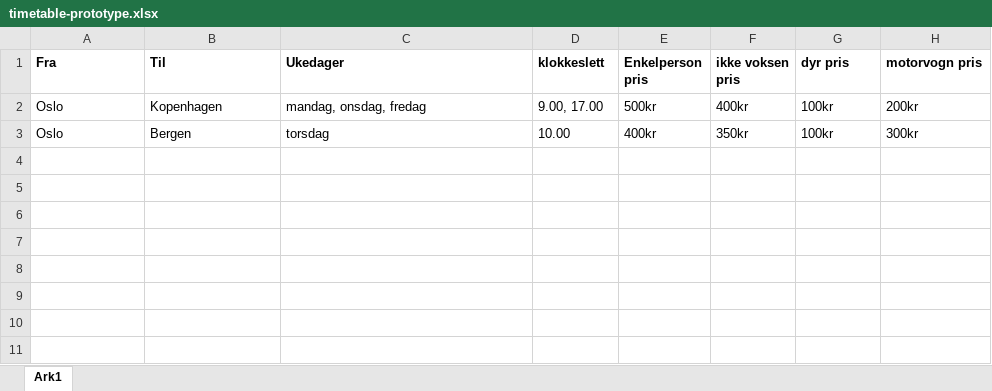
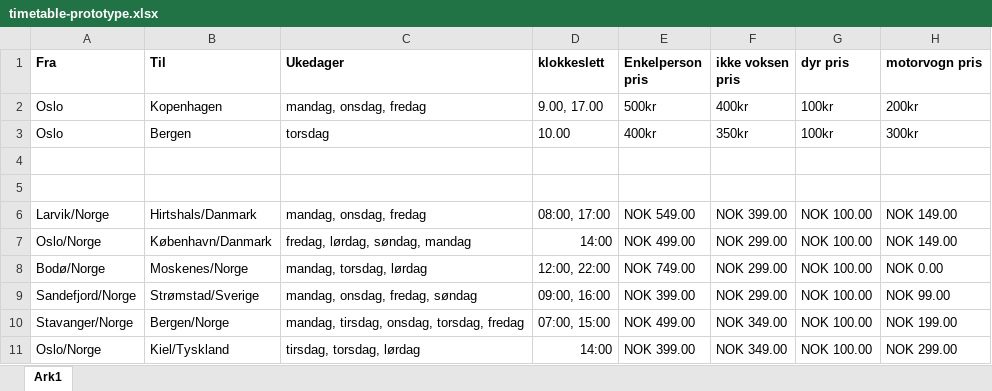
Before and after one commit to karol-121/Webapplikasjoner-Oppgave, an Excel workbook: timetable-prototype.xlsx, sheet Ark1, drawn as a sheet; values as stored, in another font and other column widths than the file's, no borders; the diff names each change by its address in the sheet, - before the commit and + after, or states it on an @@ line.

Commit message:
Added new routes, prices and times for departure

```diff
--- a/timetable-prototype.xlsx (sheet Ark1)
+++ b/timetable-prototype.xlsx (sheet Ark1)
+row 4: (empty)
+row 5: (empty)
+row 6: Larvik/Norge | Hirtshals/Danmark | mandag, onsdag, fredag | 08:00, 17:00 | NOK 549.00 | NOK 399.00 | NOK 100.00 | NOK 149.00
+row 7: Oslo/Norge | København/Danmark | fredag, lørdag, søndag, mandag | 14:00 | NOK 499.00 | NOK 299.00 | NOK 100.00 | NOK 149.00
+row 8: Bodø/Norge | Moskenes/Norge | mandag, torsdag, lørdag | 12:00, 22:00 | NOK 749.00 | NOK 299.00 | NOK 100.00 | NOK 0.00
+row 9: Sandefjord/Norge | Strømstad/Sverige | mandag, onsdag, fredag, søndag | 09:00, 16:00 | NOK 399.00 | NOK 299.00 | NOK 100.00 | NOK 99.00
+row 10: Stavanger/Norge | Bergen/Norge | mandag, tirsdag, onsdag, torsdag, fredag | 07:00, 15:00 | NOK 499.00 | NOK 349.00 | NOK 100.00 | NOK 199.00
+row 11: Oslo/Norge | Kiel/Tyskland | tirsdag, torsdag, lørdag | 14:00 | NOK 399.00 | NOK 349.00 | NOK 100.00 | NOK 299.00
```
